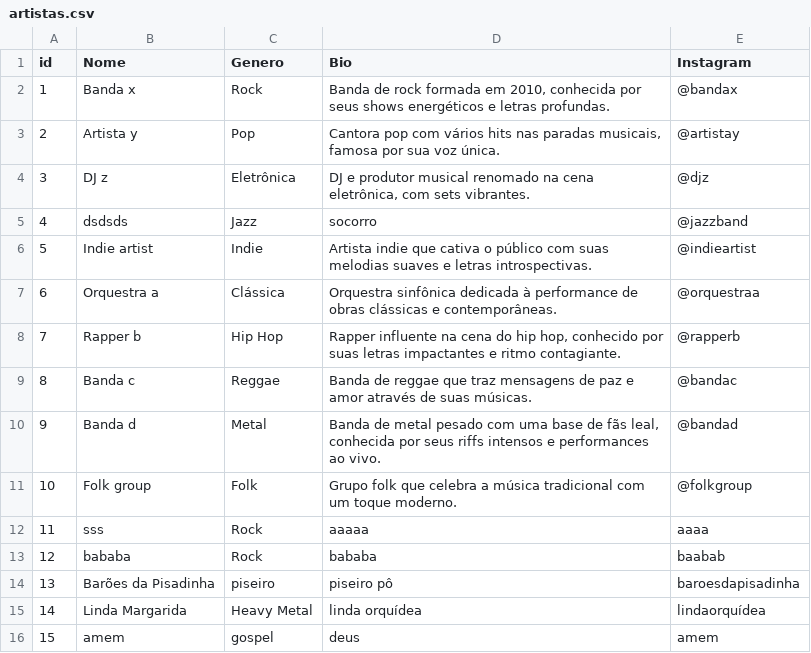
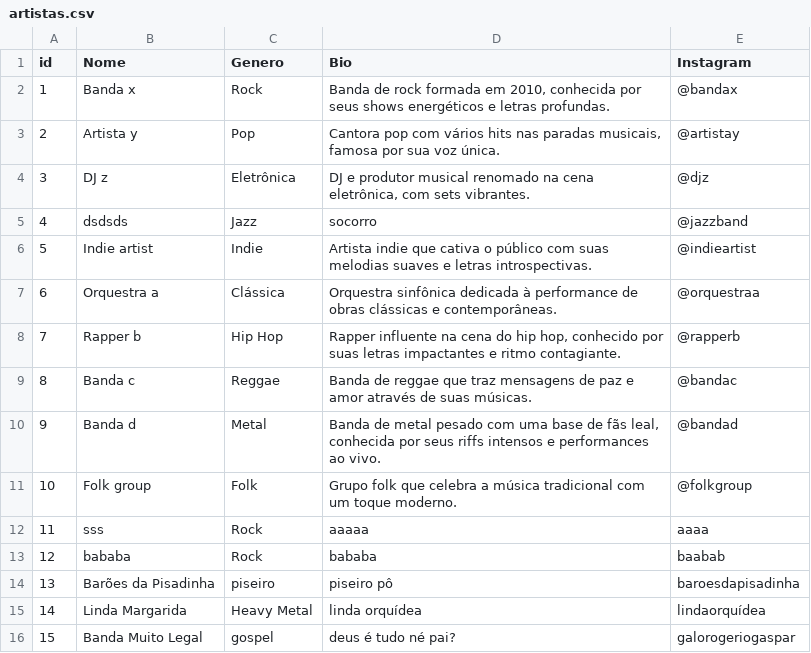
Before and after one commit to Enzuuuuu/SoundTrack, a CSV file: data/artistas.csv, drawn as a sheet.

```diff
--- a/data/artistas.csv
+++ b/data/artistas.csv
@@ -16,2 +16,2 @@ id,Nome,Genero,Bio,Instagram
 14,Linda Margarida,Heavy Metal,linda orquídea,lindaorquídea
-15,amem,gospel,deus,amem
+15,Banda Muito Legal,gospel,deus é tudo né pai?,galorogeriogaspar
```
Also changed, not shown: data/dados.csv, 1 other file.
